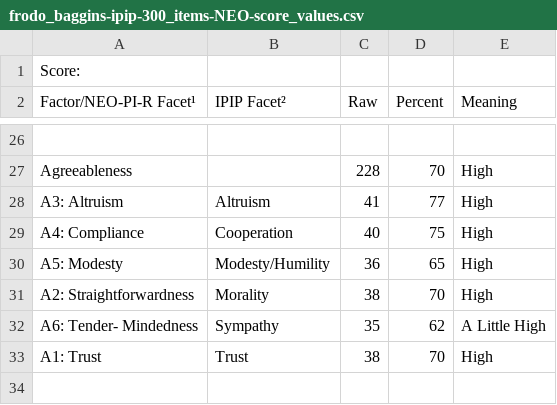
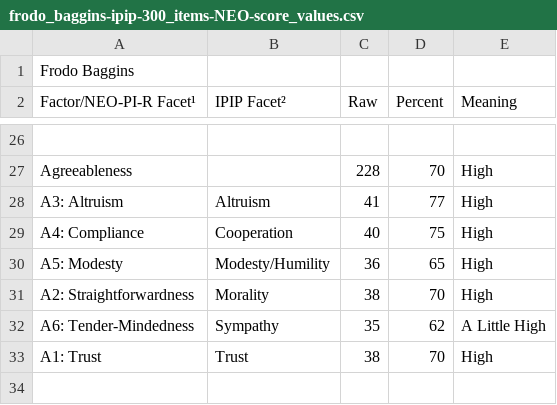
Before and after one commit to tomwhartung/five_factor_model, a CSV file: results/movies/lord_of_the_rings/frodo_baggins-ipip-300_items-NEO-score_values.csv, drawn as a sheet; only a part is shown, gaps mark what is left out.

Commit message:
Added the name and fixed the errant space in frodo_baggins-ipip-300_items-NEO-score_values.csv .

```diff
--- a/results/movies/lord_of_the_rings/frodo_baggins-ipip-300_items-NEO-score_values.csv
+++ b/results/movies/lord_of_the_rings/frodo_baggins-ipip-300_items-NEO-score_values.csv
@@ -1,2 +1,2 @@
-Score:,,,,
+Frodo Baggins,,,,
 Factor/NEO-PI-R Facet¹,IPIP Facet²,Raw,Percent,Meaning
@@ -31,3 +31,3 @@ A5: Modesty ,Modesty/Humility,36,65,High
 A2: Straightforwardness ,Morality,38,70,High
-A6: Tender- Mindedness ,Sympathy,35,62,A Little High
+A6: Tender-Mindedness ,Sympathy,35,62,A Little High
 A1: Trust ,Trust,38,70,High
```
